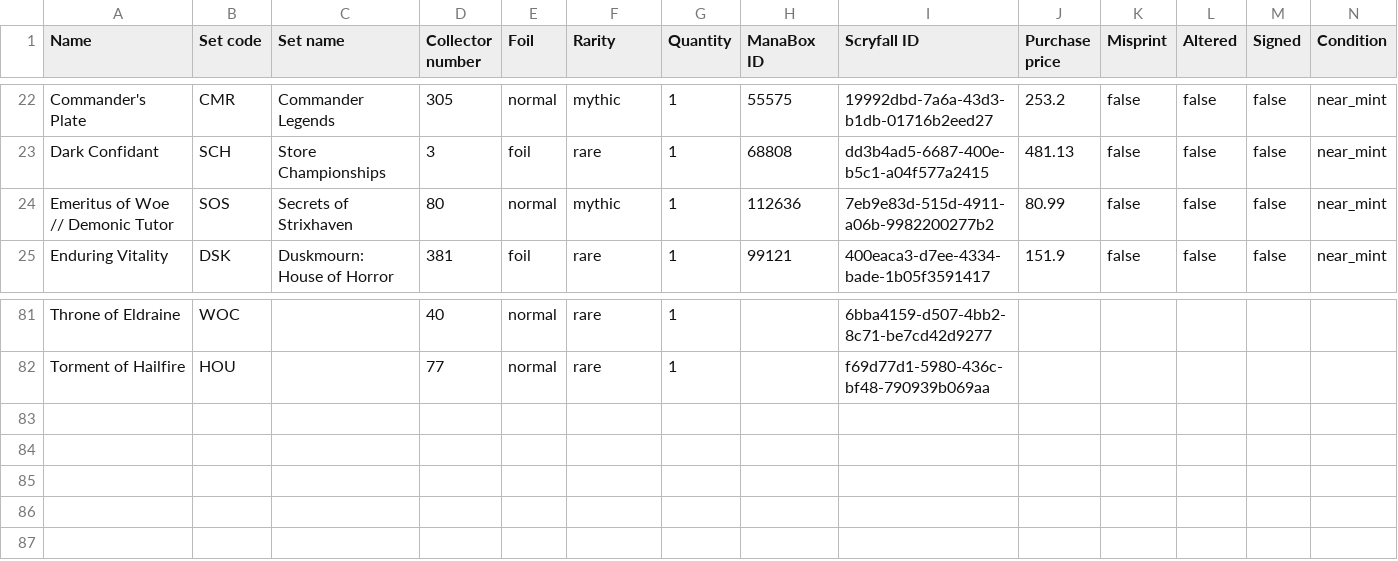
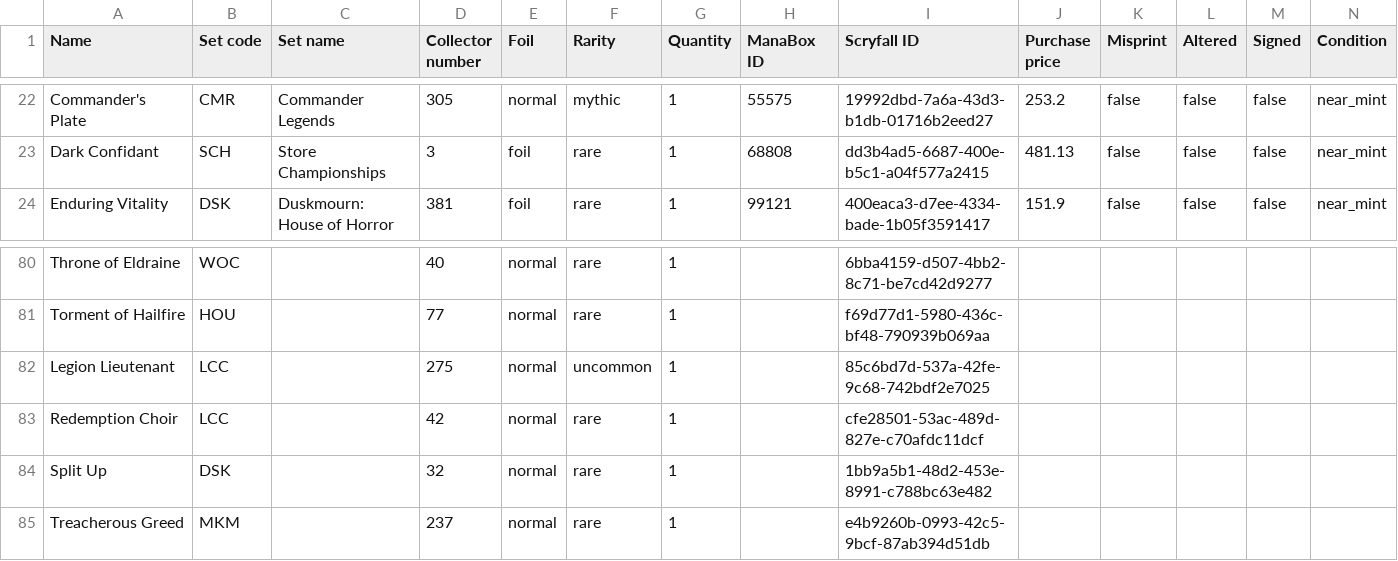
Before and after one commit to danyloaugusto-bot/mtg-hub, a CSV file: dados/pastas/Preta P.csv, drawn as a sheet; only a part is shown, gaps mark what is left out; removed rows and columns are numbered as before the commit, all else as after; rows hold the shown columns only; the diff names each change by its address in the sheet, - before the commit and + after, or states it on an @@ line.

```diff
--- a/dados/pastas/Preta P.csv
+++ b/dados/pastas/Preta P.csv
-row 24: Emeritus of Woe // Demonic Tutor | SOS | Secrets of Strixhaven | 80 | normal | mythic | 1 | 112636 | 7eb9e83d-515d-4911-a06b-9982200277b2 | 80.99 | false | false | false | near_mint
+row 82: Legion Lieutenant | LCC |  | 275 | normal | uncommon | 1 |  | 85c6bd7d-537a-42fe-9c68-742bdf2e7025
+row 83: Redemption Choir | LCC |  | 42 | normal | rare | 1 |  | cfe28501-53ac-489d-827e-c70afdc11dcf
+row 84: Split Up | DSK |  | 32 | normal | rare | 1 |  | 1bb9a5b1-48d2-453e-8991-c788bc63e482
+row 85: Treacherous Greed | MKM |  | 237 | normal | rare | 1 |  | e4b9260b-0993-42c5-9bcf-87ab394d51db
```
